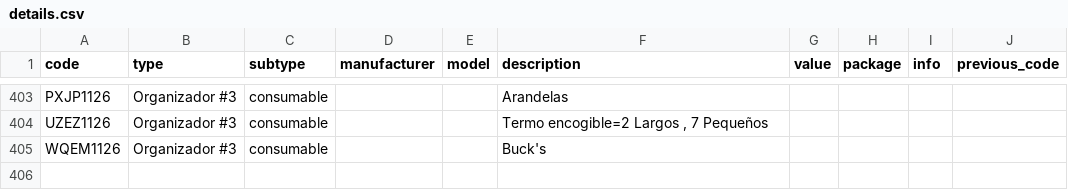
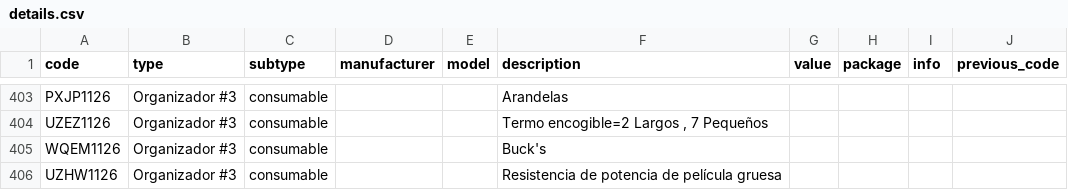
Before and after one commit to DeltaLabo/inventory, a CSV file: data/details.csv, drawn as a sheet; only a part is shown, gaps mark what is left out; the diff names each change by its address in the sheet, - before the commit and + after, or states it on an @@ line.

Commit message:
Save inventory addition f49d67c47d9b402994ce89584c580196: UZHW1126

```diff
--- a/data/details.csv
+++ b/data/details.csv
+row 406: UZHW1126 | Organizador #3 | consumable |  |  | Resistencia de potencia de película gruesa
```
Also changed, not shown: data/locations.csv, 1 other file.
